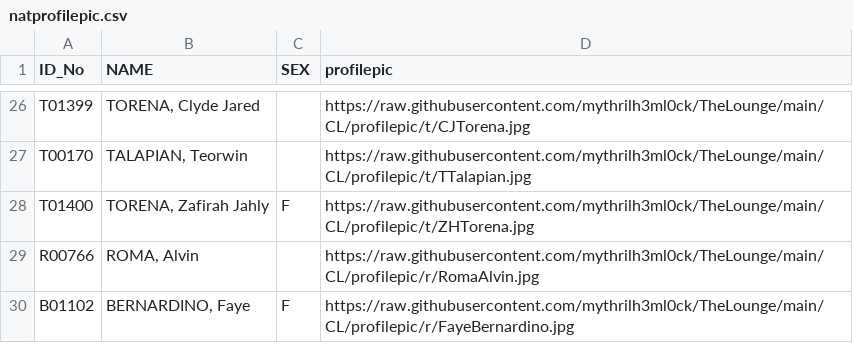
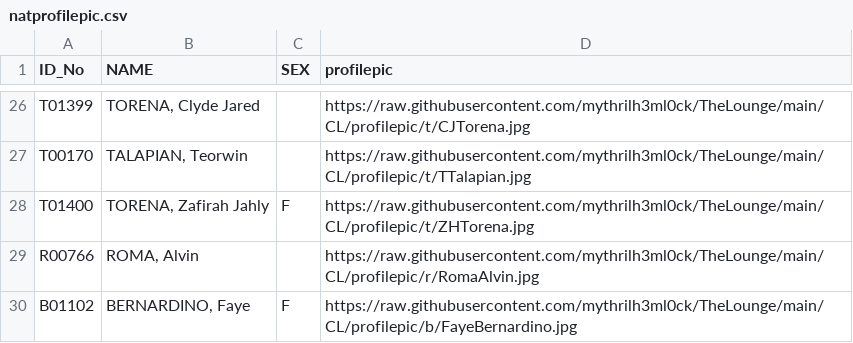
Before and after one commit to mythrilh3ml0ck/TheLounge, a CSV file: CL/profilepic/profilepiclink/natprofilepic.csv, drawn as a sheet; only a part is shown, gaps mark what is left out.

Commit message:
Update natprofilepic.csv

```diff
--- a/CL/profilepic/profilepiclink/natprofilepic.csv
+++ b/CL/profilepic/profilepiclink/natprofilepic.csv
@@ -29,2 +29,2 @@ T01400,"TORENA, Zafirah Jahly",F,https://raw.githubusercontent.com/mythrilh3ml0c
 R00766,"ROMA, Alvin",,https://raw.githubusercontent.com/mythrilh3ml0ck/TheLounge/main/CL/profilepic/r/RomaAlvin.jpg
-B01102,"BERNARDINO, Faye",F,https://raw.githubusercontent.com/mythrilh3ml0ck/TheLounge/main/CL/profilepic/r/FayeBernardino.jpg
+B01102,"BERNARDINO, Faye",F,https://raw.githubusercontent.com/mythrilh3ml0ck/TheLounge/main/CL/profilepic/b/FayeBernardino.jpg
```
